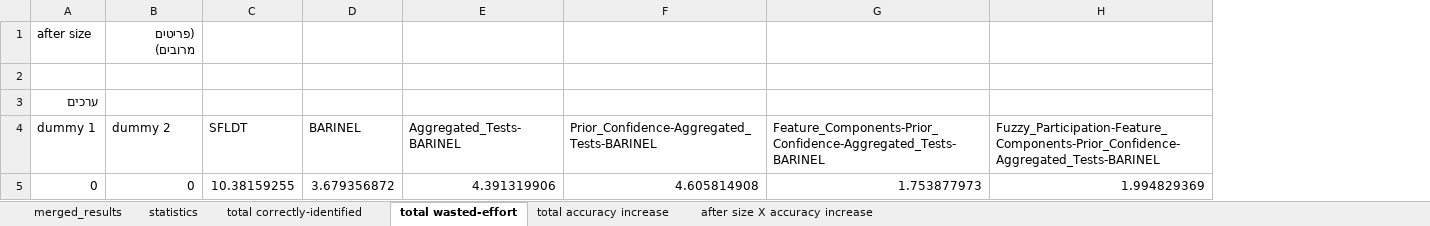
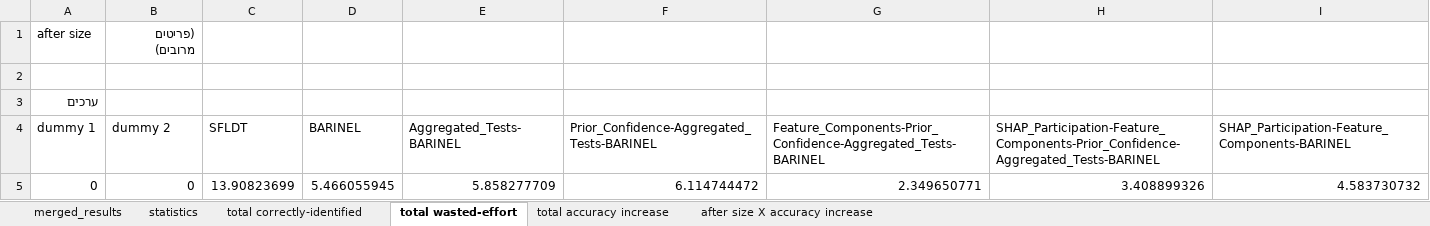
Before and after one commit to yoavzelinger/APPETITE, an Excel workbook: data/results/results_final.xlsx, sheet total wasted-effort, drawn as a sheet; values as stored, in another font and other column widths than the file's, no borders; charts and pictures not drawn; removed rows and columns are numbered as before the commit, all else as after; the diff names each change by its address in the sheet, - before the commit and + after, or states it on an @@ line.

```diff
--- a/data/results/results_final.xlsx (sheet total wasted-effort)
+++ b/data/results/results_final.xlsx (sheet total wasted-effort)
-column H, rows 4-5: Fuzzy_Participation-Feature_Components-Prior_Confidence-Aggregated_Tests-BARINEL | 1.994829369
+column H, rows 4-5: SHAP_Participation-Feature_Components-Prior_Confidence-Aggregated_Tests-BARINEL | 3.408899326
+column I, rows 4-5: SHAP_Participation-Feature_Components-BARINEL | 4.583730732
-C5 (SFLDT): 10.38159255
+C5 (SFLDT): 13.90823699
-D5 (BARINEL): 3.679356872
+D5 (BARINEL): 5.466055945
-E5 (Aggregated_Tests-BARINEL): 4.391319906
+E5 (Aggregated_Tests-BARINEL): 5.858277709
-F5: 4.605814908
+F5: 6.114744472
-G5: 1.753877973
+G5: 2.349650771
```
Also changed, not shown: sheet merged_results, sheet after size X accuracy increase, sheet total accuracy increase, sheet total correctly-identified, sheet statistics, charts or pictures.
